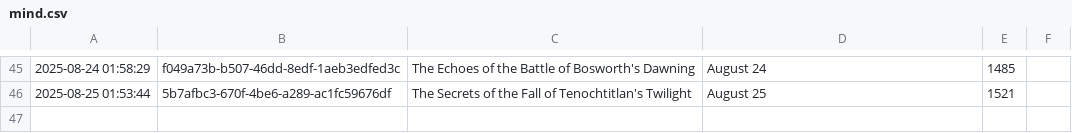
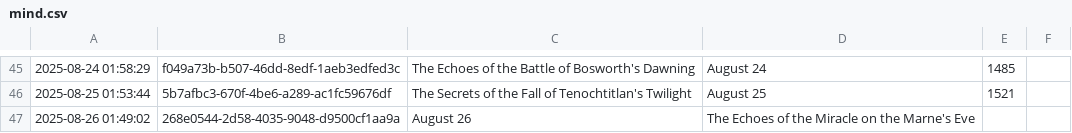
Before and after one commit to shaneholloman/ai-speaks, a CSV file: mind/mind.csv, drawn as a sheet; only a part is shown, gaps mark what is left out.

```diff
--- a/mind/mind.csv
+++ b/mind/mind.csv
@@ -46 +46,2 @@
 2025-08-25 01:53:44,5b7afbc3-670f-4be6-a289-ac1fc59676df,The Secrets of the Fall of Tenochtitlan's Twilight, August 25, 1521
+2025-08-26 01:49:02,268e0544-2d58-4035-9048-d9500cf1aa9a,August 26, The Echoes of the Miracle on the Marne's Eve
```
Also changed, not shown: 1 other file.
